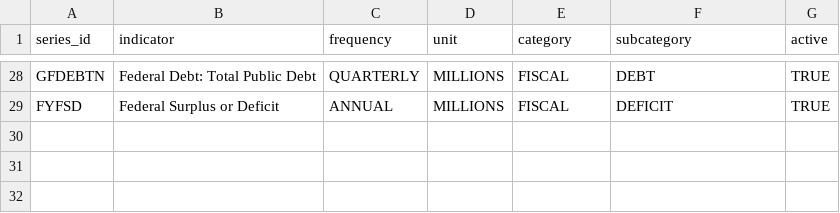
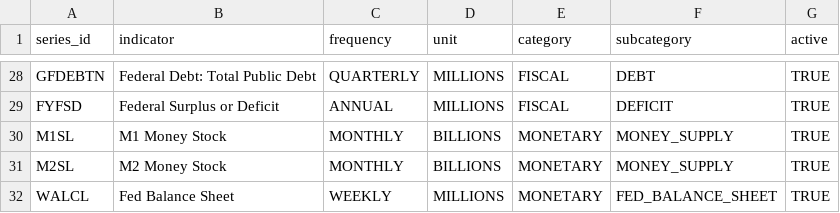
Before and after one commit to daniel-chuang/MacroKit, a CSV file: macrokit_datalake/seeds/ref_us_economic.csv, drawn as a sheet; only a part is shown, gaps mark what is left out; the diff names each change by its address in the sheet, - before the commit and + after, or states it on an @@ line.

Commit message:
Updated the seeds to be more representative

```diff
--- a/macrokit_datalake/seeds/ref_us_economic.csv
+++ b/macrokit_datalake/seeds/ref_us_economic.csv
+row 30: M1SL | M1 Money Stock | MONTHLY | BILLIONS | MONETARY | MONEY_SUPPLY | TRUE
+row 31: M2SL | M2 Money Stock | MONTHLY | BILLIONS | MONETARY | MONEY_SUPPLY | TRUE
+row 32: WALCL | Fed Balance Sheet | WEEKLY | MILLIONS | MONETARY | FED_BALANCE_SHEET | TRUE
```
Also changed, not shown: macrokit_datalake/seeds/ref_us_market_data.csv.
